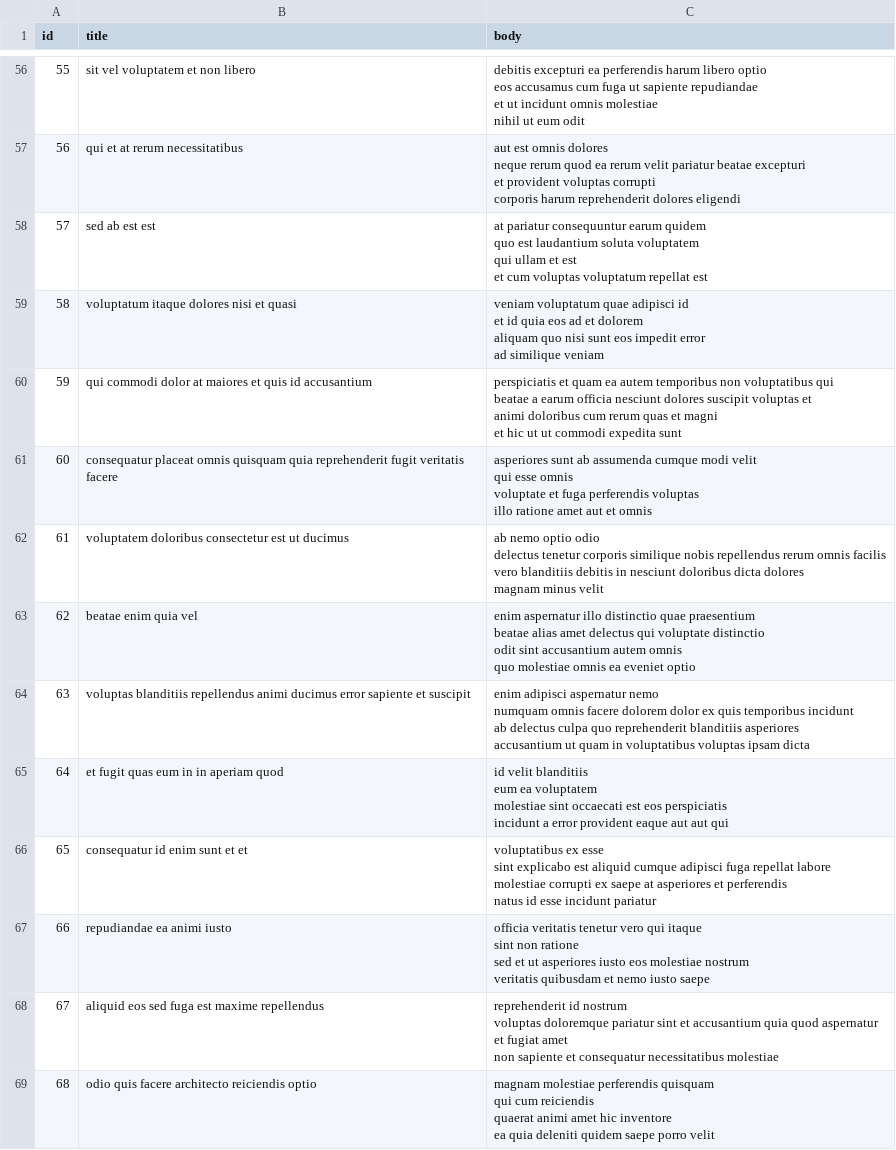
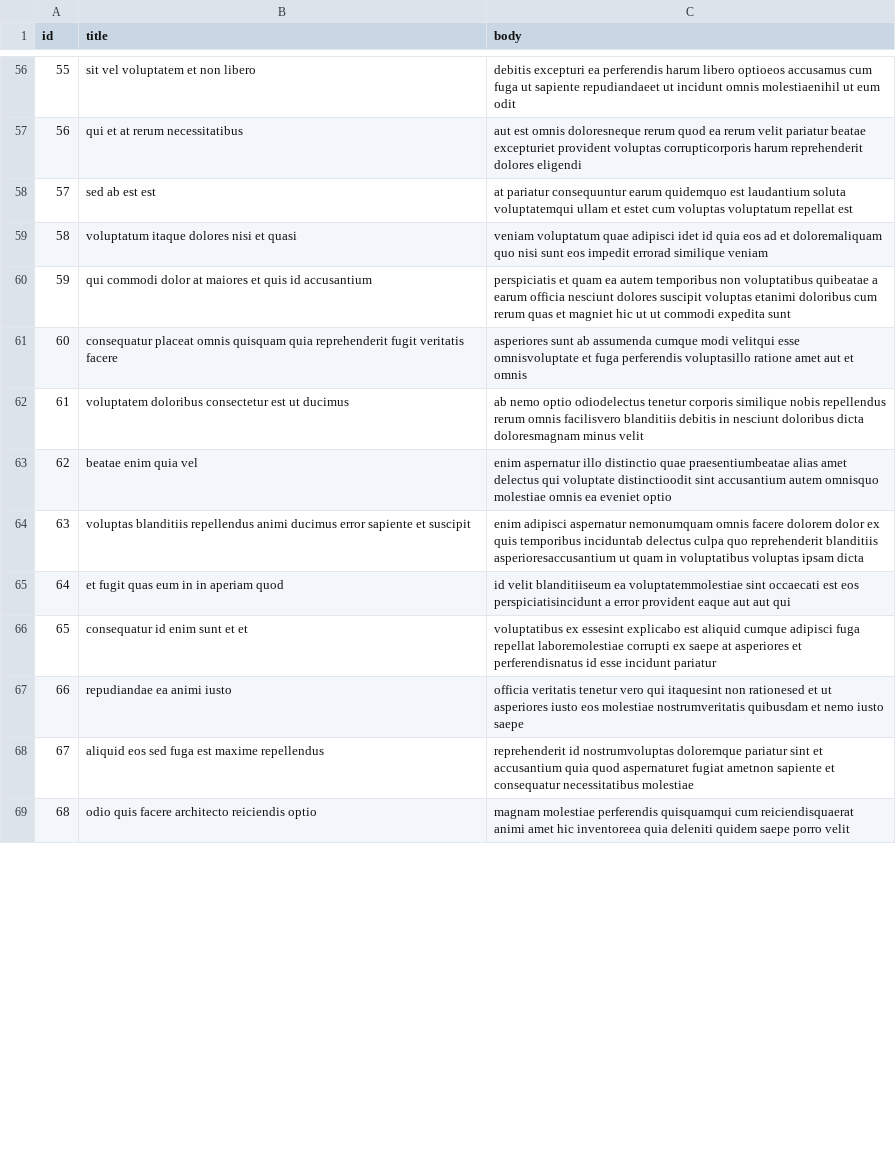
Before and after one commit to Radew-lab-pixel/holbertonschool-higher_level_programming, a CSV file: restful-api/posts.csv, drawn as a sheet; only a part is shown, gaps mark what is left out; ↵ is a line break in a cell; the diff covers the shown part only; the diff names each change by its address in the sheet, - before the commit and + after, or states it on an @@ line.

```diff
--- a/restful-api/posts.csv
+++ b/restful-api/posts.csv
-C56 (body): …harum libero optio ↵ eos accusamus cum fuga ut sapiente repudiandae ↵ et ut incidunt omnis molestiae ↵ nihil ut eum…
+C56 (body): …harum libero optioeos accusamus cum fuga ut sapiente repudiandaeet ut incidunt omnis molestiaenihil ut eum…
-C57 (body): …est omnis dolores ↵ neque rerum quod ea rerum velit pariatur beatae excepturi ↵ et provident voluptas corrupti ↵ corporis harum reprehenderit…
+C57 (body): …est omnis doloresneque rerum quod ea rerum velit pariatur beatae excepturiet provident voluptas corrupticorporis harum reprehenderit…
-C58 (body): …consequuntur earum quidem ↵ quo est laudantium soluta voluptatem ↵ qui ullam et est ↵ et cum voluptas…
+C58 (body): …consequuntur earum quidemquo est laudantium soluta voluptatemqui ullam et estet cum voluptas…
-C59 (body): …quae adipisci id ↵ et id quia eos ad et dolorem ↵ aliquam quo nisi sunt eos impedit error ↵ ad similique veniam
+C59 (body): …quae adipisci idet id quia eos ad et doloremaliquam quo nisi sunt eos impedit errorad similique veniam
-C60 (body): …non voluptatibus qui ↵ beatae a earum officia nesciunt dolores suscipit voluptas et ↵ animi doloribus cum rerum quas et magni ↵ et hic ut…
+C60 (body): …non voluptatibus quibeatae a earum officia nesciunt dolores suscipit voluptas etanimi doloribus cum rerum quas et magniet hic ut…
-C61 (body): …cumque modi velit ↵ qui esse omnis ↵ voluptate et fuga perferendis voluptas ↵ illo ratione amet…
+C61 (body): …cumque modi velitqui esse omnisvoluptate et fuga perferendis voluptasillo ratione amet…
-C62 (body): …nemo optio odio ↵ delectus tenetur corporis similique nobis repellendus rerum omnis facilis ↵ vero blanditiis debitis in nesciunt doloribus dicta dolores ↵ magnam minus velit
+C62 (body): …nemo optio odiodelectus tenetur corporis similique nobis repellendus rerum omnis facilisvero blanditiis debitis in nesciunt doloribus dicta doloresmagnam minus velit
-C63 (body): …distinctio quae praesentium ↵ beatae alias amet delectus qui voluptate distinctio ↵ odit sint accusantium autem omnis ↵ quo molestiae omnis…
+C63 (body): …distinctio quae praesentiumbeatae alias amet delectus qui voluptate distinctioodit sint accusantium autem omnisquo molestiae omnis…
-C64 (body): …adipisci aspernatur nemo ↵ numquam omnis facere dolorem dolor ex quis temporibus incidunt ↵ ab delectus culpa quo reprehenderit blanditiis asperiores ↵ accusantium ut quam…
+C64 (body): …adipisci aspernatur nemonumquam omnis facere dolorem dolor ex quis temporibus inciduntab delectus culpa quo reprehenderit blanditiis asperioresaccusantium ut quam…
-C65 (body): id velit blanditiis ↵ eum ea voluptatem ↵ molestiae sint occaecati est eos perspiciatis ↵ incidunt a error…
+C65 (body): id velit blanditiiseum ea voluptatemmolestiae sint occaecati est eos perspiciatisincidunt a error…
-C66 (body): voluptatibus ex esse ↵ sint explicabo est aliquid cumque adipisci fuga repellat labore ↵ molestiae corrupti ex saepe at asperiores et perferendis ↵ natus id esse…
+C66 (body): voluptatibus ex essesint explicabo est aliquid cumque adipisci fuga repellat laboremolestiae corrupti ex saepe at asperiores et perferendisnatus id esse…
-C67 (body): …vero qui itaque ↵ sint non ratione ↵ sed et ut asperiores iusto eos molestiae nostrum ↵ veritatis quibusdam et…
+C67 (body): …vero qui itaquesint non rationesed et ut asperiores iusto eos molestiae nostrumveritatis quibusdam et…
-C68 (body): reprehenderit id nostrum ↵ voluptas doloremque pariatur sint et accusantium quia quod aspernatur ↵ et fugiat amet ↵ non sapiente et…
+C68 (body): reprehenderit id nostrumvoluptas doloremque pariatur sint et accusantium quia quod aspernaturet fugiat ametnon sapiente et…
-C69 (body): …molestiae perferendis quisquam ↵ qui cum reiciendis ↵ quaerat animi amet hic inventore ↵ ea quia deleniti…
+C69 (body): …molestiae perferendis quisquamqui cum reiciendisquaerat animi amet hic inventoreea quia deleniti…
```
Also changed, not shown: 86 edited cells elsewhere in this file, 3 other files.
